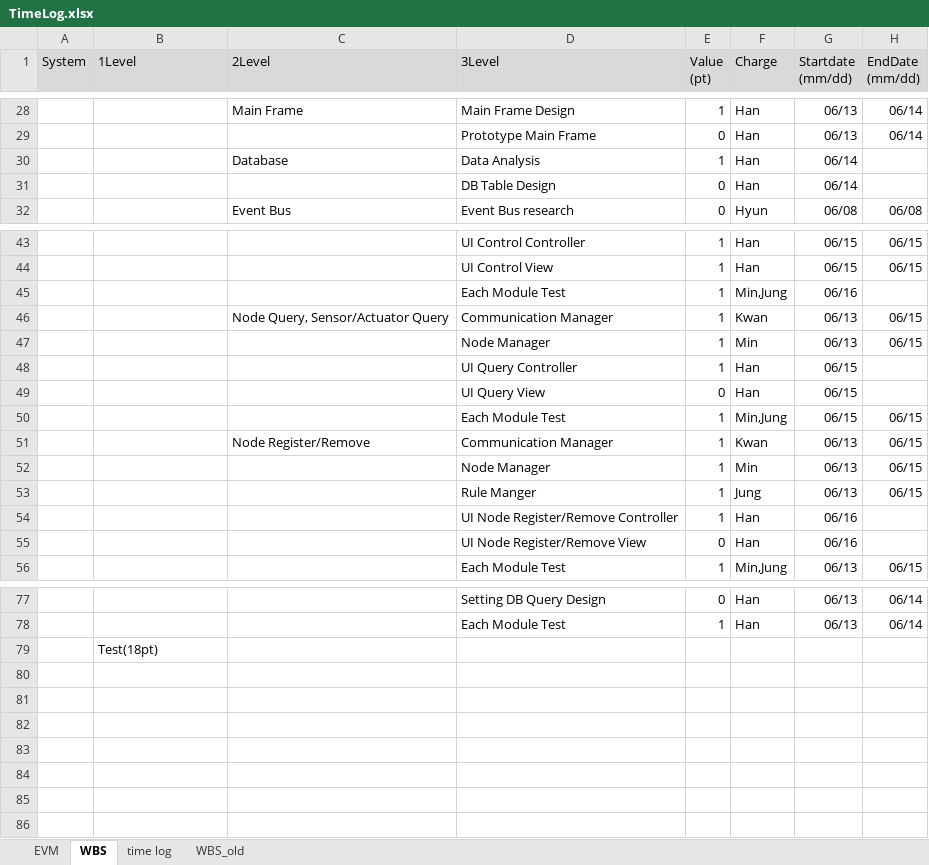
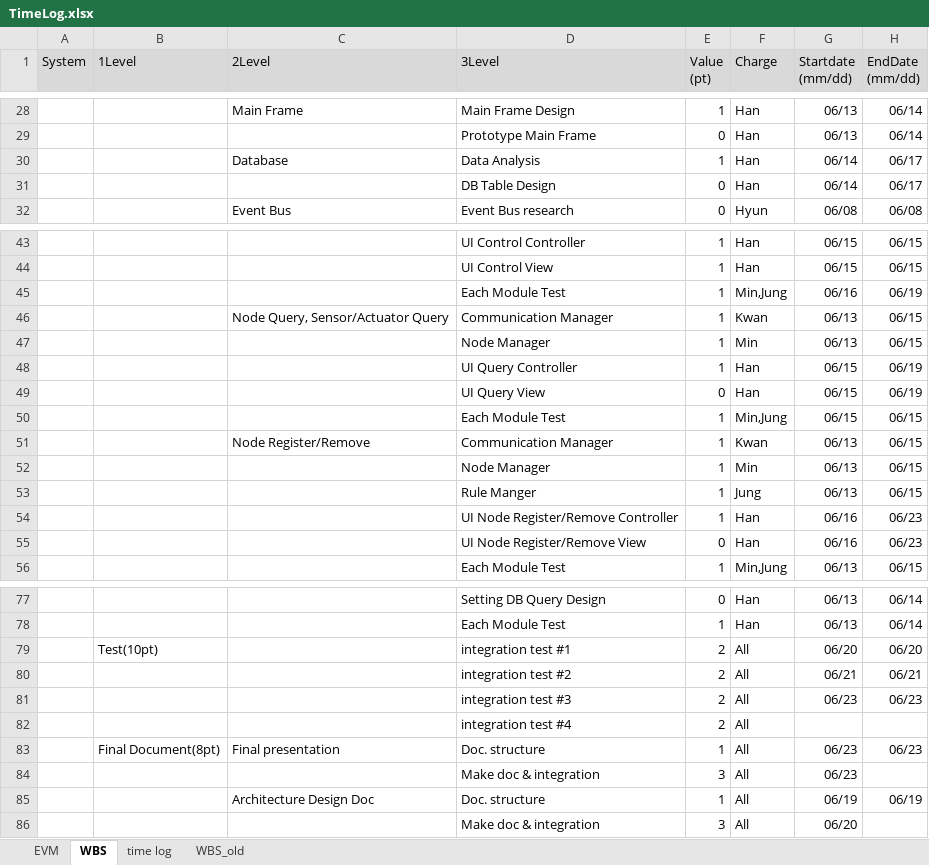
Before and after one commit to youkkwon/smarthome, an Excel workbook: doc/TimeLog.xlsx, sheet WBS, drawn as a sheet; only a part is shown, gaps mark what is left out; values as stored, in another font and other column widths than the file's, no borders; removed rows and columns are numbered as before the commit, all else as after; the diff covers the shown part only; the diff names each change by its address in the sheet, - before the commit and + after, or states it on an @@ line.

Commit message:
Earn Value Curve 갱신

```diff
--- a/doc/TimeLog.xlsx (sheet WBS)
+++ b/doc/TimeLog.xlsx (sheet WBS)
-H30:H31 (EndDate (mm/dd)): (empty)
+H30:H31 (EndDate (mm/dd)): 06/17
-H45 (EndDate (mm/dd)): (empty)
+H45 (EndDate (mm/dd)): 06/19
-H48:H49 (EndDate (mm/dd)): (empty)
+H48:H49 (EndDate (mm/dd)): 06/19
-H54:H55 (EndDate (mm/dd)): (empty)
+H54:H55 (EndDate (mm/dd)): 06/23
-row 79:  | Test(18pt)
+row 79:  | Test(10pt) |  | integration test #1 | 2 | All | 06/20 | 06/20
+row 80:  |  |  | integration test #2 | 2 | All | 06/21 | 06/21
+row 81:  |  |  | integration test #3 | 2 | All | 06/23 | 06/23
+row 82:  |  |  | integration test #4 | 2 | All
+row 83:  | Final Document(8pt) | Final presentation | Doc. structure | 1 | All | 06/23 | 06/23
+row 84:  |  |  | Make doc & integration | 3 | All | 06/23
+row 85:  |  | Architecture Design Doc | Doc. structure | 1 | All | 06/19 | 06/19
+row 86:  |  |  | Make doc & integration | 3 | All | 06/20
```
Also changed, not shown: 1 edited cell elsewhere in this sheet, sheet EVM, charts or pictures.
